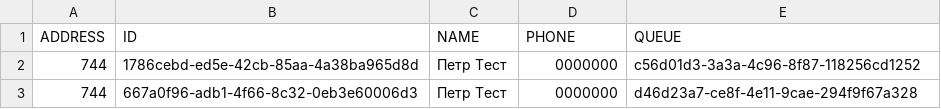
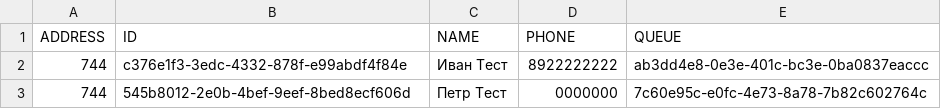
Before and after one commit to everett745/mavenJavaTest, a CSV file: target/classes/data/csv/user.csv, drawn as a sheet.

```diff
--- a/target/classes/data/csv/user.csv
+++ b/target/classes/data/csv/user.csv
@@ -1,3 +1,3 @@
 ADDRESS,ID,NAME,PHONE,QUEUE
-744,1786cebd-ed5e-42cb-85aa-4a38ba965d8d,Петр Тест,0000000,c56d01d3-3a3a-4c96-8f87-118256cd1252
-744,667a0f96-adb1-4f66-8c32-0eb3e60006d3,Петр Тест,0000000,d46d23a7-ce8f-4e11-9cae-294f9f67a328
+744,c376e1f3-3edc-4332-878f-e99abdf4f84e,Иван Тест,8922222222,ab3dd4e8-0e3e-401c-bc3e-0ba0837eaccc
+744,545b8012-2e0b-4bef-9eef-8bed8ecf606d,Петр Тест,0000000,7c60e95c-e0fc-4e73-8a78-7b82c602764c
```
Also changed, not shown: src/main/resources/data/csv/deal.csv, src/main/resources/data/csv/user.csv, 41 other files.
